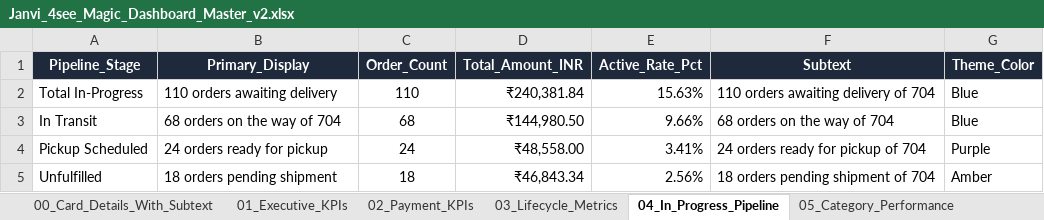
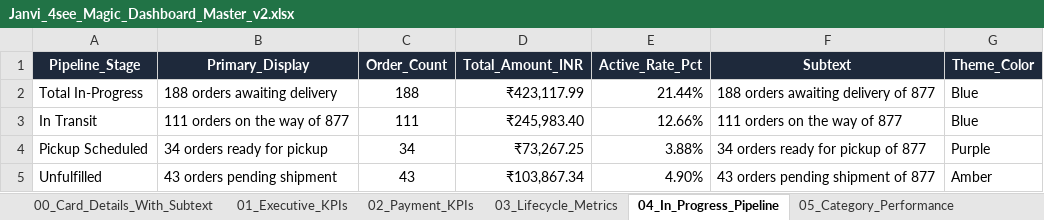
Before and after one commit to nrm-web/JANVI-AIKA-Website-Orders, an Excel workbook: Janvi_4see_Magic_Dashboard_Master_v2.xlsx, sheet 04_In_Progress_Pipeline, drawn as a sheet; values as stored, in another font and other column widths than the file's, no borders; the diff names each change by its address in the sheet, - before the commit and + after, or states it on an @@ line.

Commit message:
Reconcile master orders dataset to 877 orders and restore order #1754

```diff
--- a/Janvi_4see_Magic_Dashboard_Master_v2.xlsx (sheet 04_In_Progress_Pipeline)
+++ b/Janvi_4see_Magic_Dashboard_Master_v2.xlsx (sheet 04_In_Progress_Pipeline)
-B2 (Primary_Display): 110 orders awaiting delivery
+B2 (Primary_Display): 188 orders awaiting delivery
-C2 (Order_Count): 110
+C2 (Order_Count): 188
-D2 (Total_Amount_INR): ₹240,381.84
+D2 (Total_Amount_INR): ₹423,117.99
-E2 (Active_Rate_Pct): 15.63%
+E2 (Active_Rate_Pct): 21.44%
-F2 (Subtext): 110 orders awaiting delivery of 704
+F2 (Subtext): 188 orders awaiting delivery of 877
-B3 (Primary_Display): 68 orders on the way of 704
+B3 (Primary_Display): 111 orders on the way of 877
-C3 (Order_Count): 68
+C3 (Order_Count): 111
-D3 (Total_Amount_INR): ₹144,980.50
+D3 (Total_Amount_INR): ₹245,983.40
-E3 (Active_Rate_Pct): 9.66%
+E3 (Active_Rate_Pct): 12.66%
-F3 (Subtext): 68 orders on the way of 704
+F3 (Subtext): 111 orders on the way of 877
-B4 (Primary_Display): 24 orders ready for pickup
+B4 (Primary_Display): 34 orders ready for pickup
-C4 (Order_Count): 24
+C4 (Order_Count): 34
-D4 (Total_Amount_INR): ₹48,558.00
+D4 (Total_Amount_INR): ₹73,267.25
-E4 (Active_Rate_Pct): 3.41%
+E4 (Active_Rate_Pct): 3.88%
-F4 (Subtext): 24 orders ready for pickup of 704
+F4 (Subtext): 34 orders ready for pickup of 877
-B5 (Primary_Display): 18 orders pending shipment
+B5 (Primary_Display): 43 orders pending shipment
-C5 (Order_Count): 18
+C5 (Order_Count): 43
-D5 (Total_Amount_INR): ₹46,843.34
+D5 (Total_Amount_INR): ₹103,867.34
-E5 (Active_Rate_Pct): 2.56%
+E5 (Active_Rate_Pct): 4.90%
-F5 (Subtext): 18 orders pending shipment of 704
+F5 (Subtext): 43 orders pending shipment of 877
```
Also changed, not shown: sheet Master_Orders_Dataset, sheet 00_Card_Details_With_Subtext, sheet 05_Category_Performance, sheet 06_Payment_Mode_Breakdown, sheet 12_Daily_Sales_Trends, sheet 03_Lifecycle_Metrics, 4 more sheets, Janvi_4see_Magic_Dashboard_Master.xlsx, Janvi_Consolidated_Orders_2026_2027.xlsx, 4 other files.
